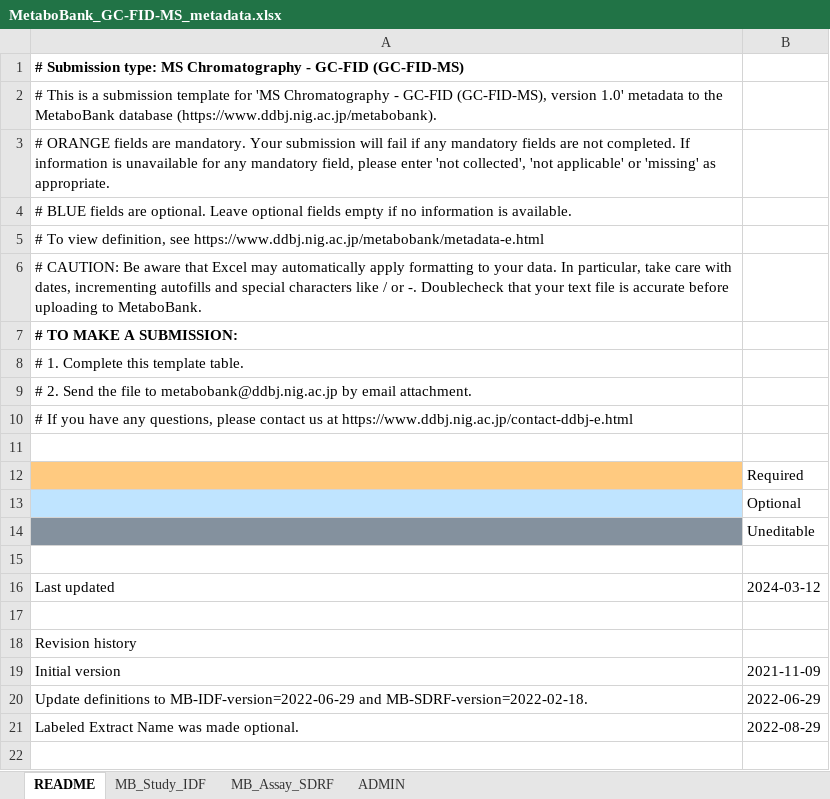
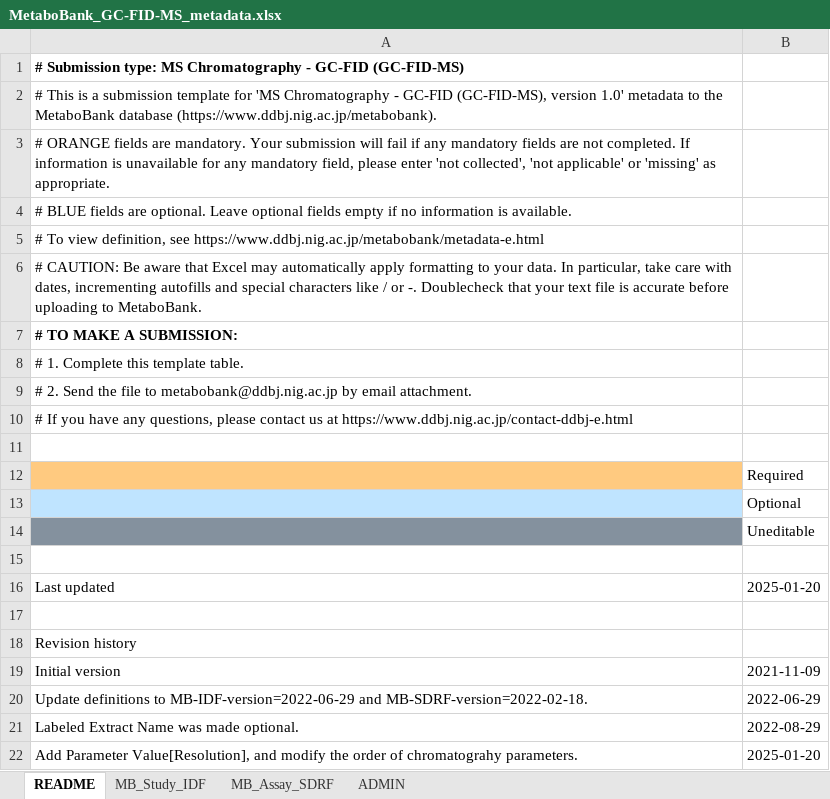
Before and after one commit to ddbj/pub, an Excel workbook: docs/metabobank/metadata_excel/MetaboBank_GC-FID-MS_metadata.xlsx, sheet README, drawn as a sheet; values as stored, in another font and other column widths than the file's, no borders; the diff names each change by its address in the sheet, - before the commit and + after, or states it on an @@ line.

```diff
--- a/docs/metabobank/metadata_excel/MetaboBank_GC-FID-MS_metadata.xlsx (sheet README)
+++ b/docs/metabobank/metadata_excel/MetaboBank_GC-FID-MS_metadata.xlsx (sheet README)
-B16: 2024-03-12
+B16: 2025-01-20
+row 22: Add Parameter Value[Resolution], and modify the order of chromatograhy parameters. | 2025-01-20
```
Also changed, not shown: sheet MB_Assay_SDRF, docs/metabobank/metadata_excel/MetaboBank_GC-MS_metadata.xlsx, docs/metabobank/metadata_excel/MetaboBank_GCGC-MS_metadata.xlsx, 2 other files.
